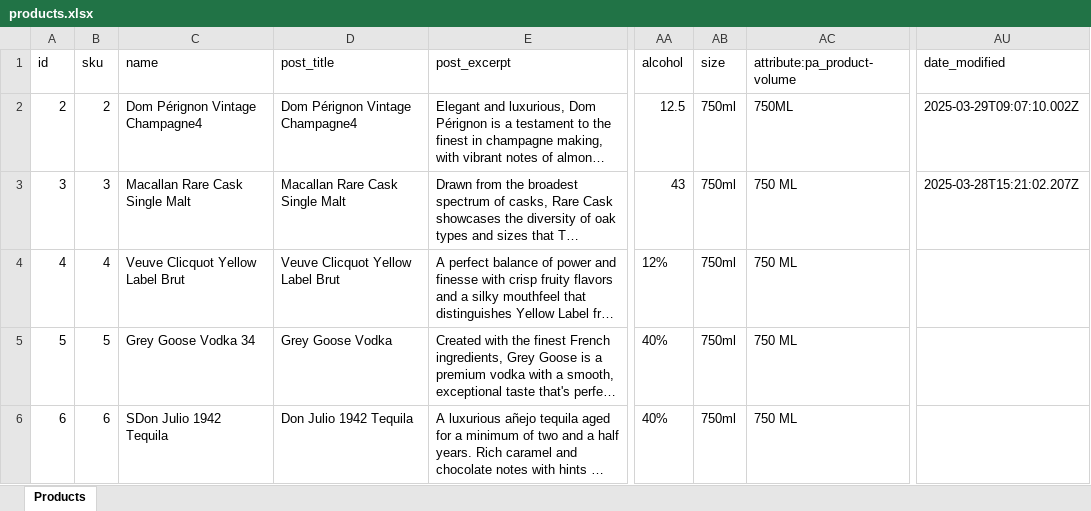
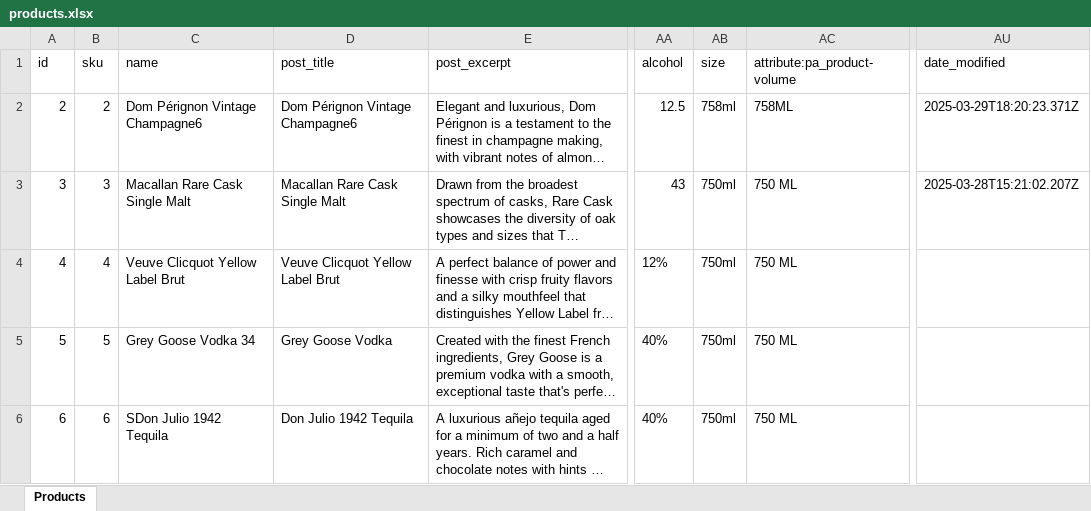
Before and after one commit to sam12-4/Liquor-Online-Ecommerce, an Excel workbook: server/public/products.xlsx, sheet Products, drawn as a sheet; only a part is shown, gaps mark what is left out; long unchanged cells end in …; values as stored, in another font and other column widths than the file's, no borders; the diff names each change by its address in the sheet, - before the commit and + after, or states it on an @@ line.

```diff
--- a/server/public/products.xlsx (sheet Products)
+++ b/server/public/products.xlsx (sheet Products)
-C2 (name): Dom Pérignon Vintage Champagne4
+C2 (name): Dom Pérignon Vintage Champagne6
-D2 (post_title): Dom Pérignon Vintage Champagne4
+D2 (post_title): Dom Pérignon Vintage Champagne6
-AB2 (size): 750ml
+AB2 (size): 758ml
-AC2 (attribute:pa_product-volume): 750ML
+AC2 (attribute:pa_product-volume): 758ML
-AU2 (date_modified): 2025-03-29T09:07:10.002Z
+AU2 (date_modified): 2025-03-29T18:20:23.371Z
```
Also changed, not shown: 17 other files.
